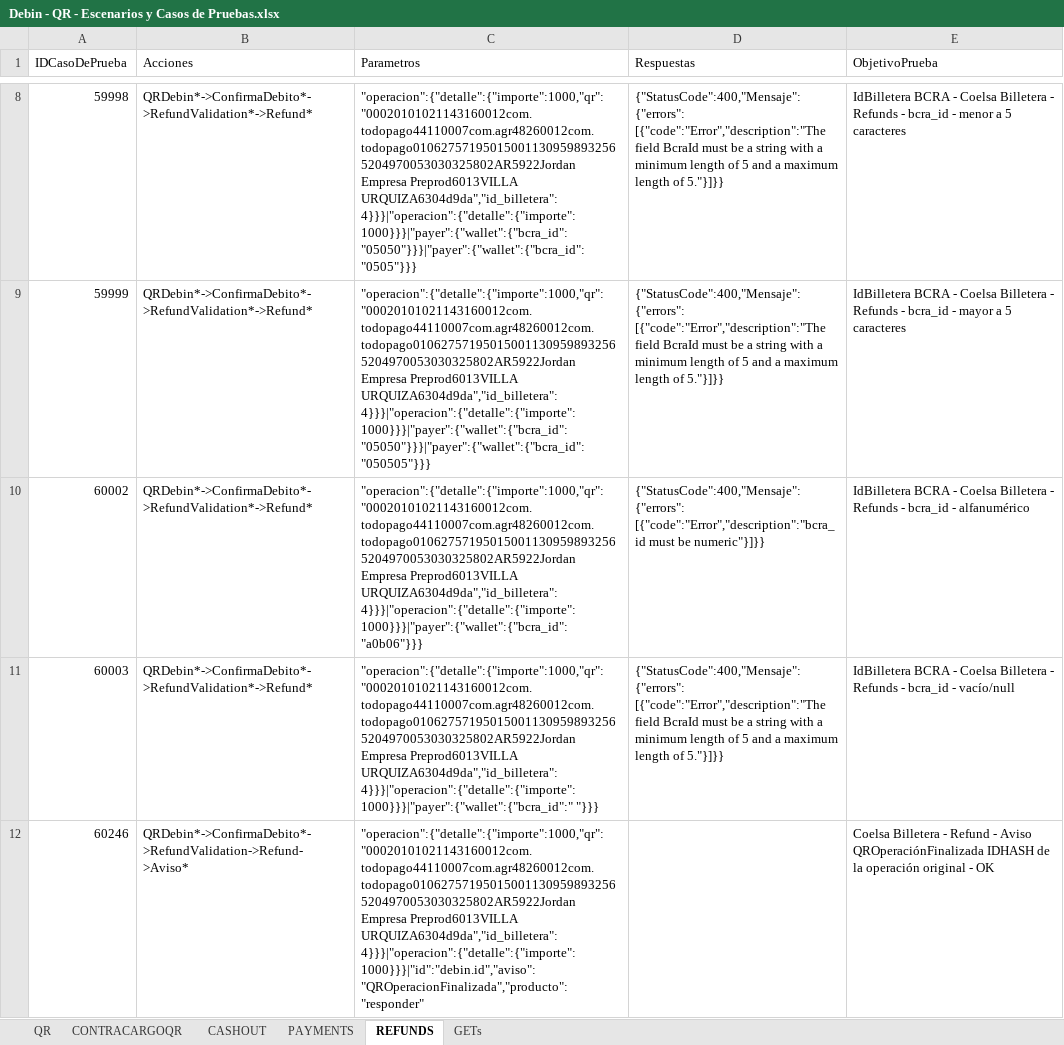
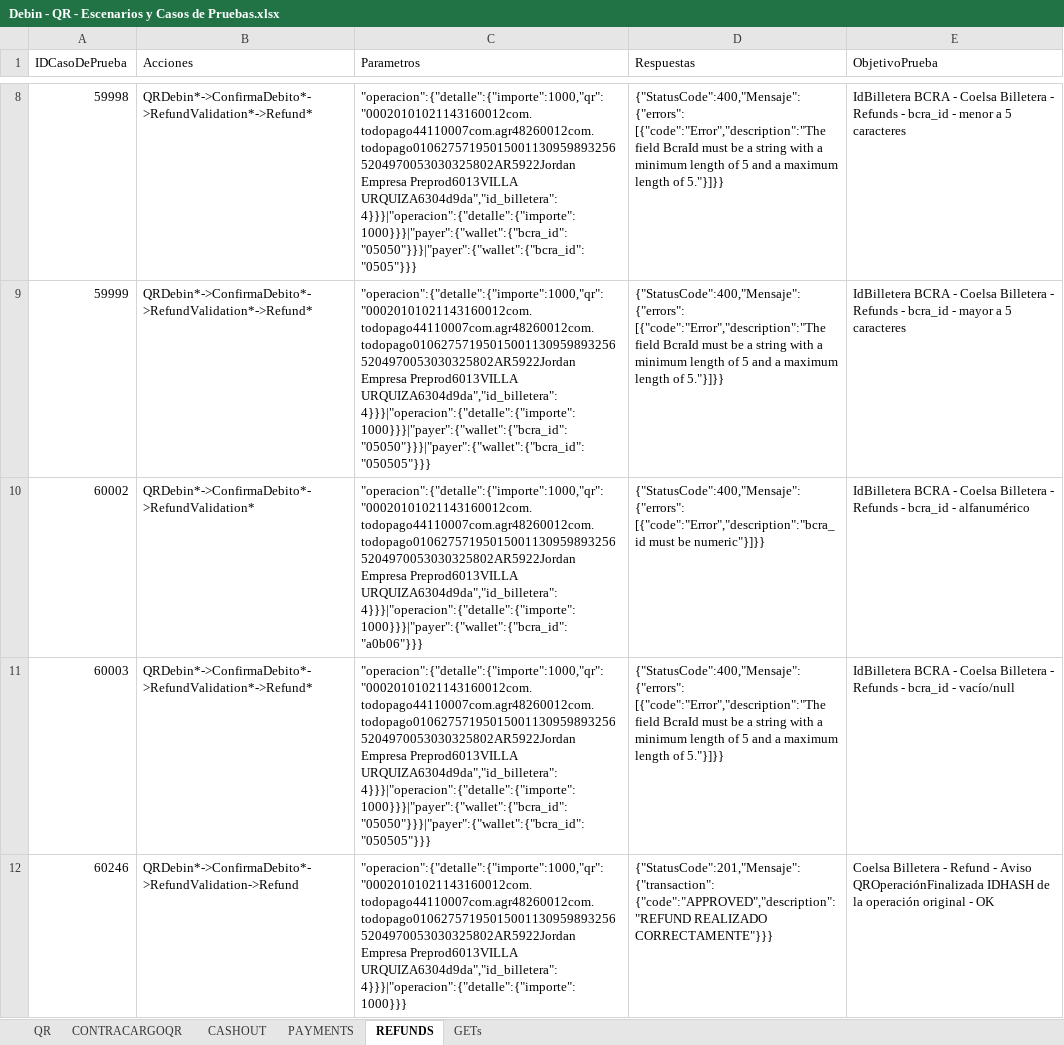
Before and after one commit to lucasacostabosch/Inazuma-Debin, an Excel workbook: Ambiente/Debin - QR - Escenarios y Casos de Pruebas.xlsx, sheet REFUNDS, drawn as a sheet; only a part is shown, gaps mark what is left out; values as stored, in another font and other column widths than the file's, no borders; the diff names each change by its address in the sheet, - before the commit and + after, or states it on an @@ line.

Commit message:
TCs TRX3.0 - REFUNDS OK

```diff
--- a/Ambiente/Debin - QR - Escenarios y Casos de Pruebas.xlsx (sheet REFUNDS)
+++ b/Ambiente/Debin - QR - Escenarios y Casos de Pruebas.xlsx (sheet REFUNDS)
-B10 (Acciones): QRDebin*->ConfirmaDebito*->RefundValidation*->Refund*
+B10 (Acciones): QRDebin*->ConfirmaDebito*->RefundValidation*
-C11 (Parametros): …Empresa Preprod6013VILLA URQUIZA6304d9da","id_billetera":4}}}|"operacion":{"detalle":{"importe":1000}}}|"payer":{"wallet":{"bcra_id":" "}}}
+C11 (Parametros): …Empresa Preprod6013VILLA URQUIZA6304d9da","id_billetera":4}}}|"operacion":{"detalle":{"importe":1000}}}|"payer":{"wallet":{"bcra_id":"05050"}}}|"payer":{"wallet":{"bcra_id":"050505"}}}
-B12 (Acciones): QRDebin*->ConfirmaDebito*->RefundValidation->Refund->Aviso*
+B12 (Acciones): QRDebin*->ConfirmaDebito*->RefundValidation->Refund
-C12 (Parametros): …Empresa Preprod6013VILLA URQUIZA6304d9da","id_billetera":4}}}|"operacion":{"detalle":{"importe":1000}}}|"id":"debin.id","aviso":"QROperacionFinalizada","producto":"responder"
+C12 (Parametros): …Empresa Preprod6013VILLA URQUIZA6304d9da","id_billetera":4}}}|"operacion":{"detalle":{"importe":1000}}}
-D12 (Respuestas): (empty)
+D12 (Respuestas): {"StatusCode":201,"Mensaje":{"transaction": {"code":"APPROVED","description":"REFUND REALIZADO CORRECTAMENTE"}}}
```
Also changed, not shown: sheet PAYMENTS, 5 other files.
